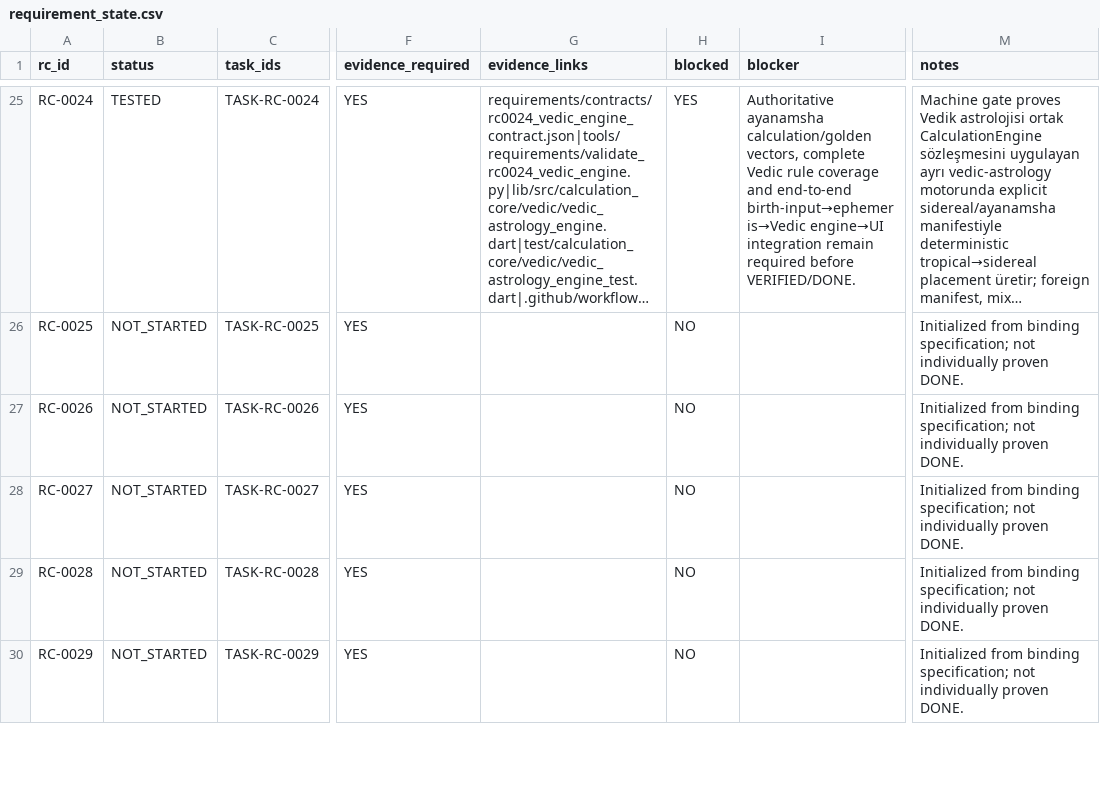
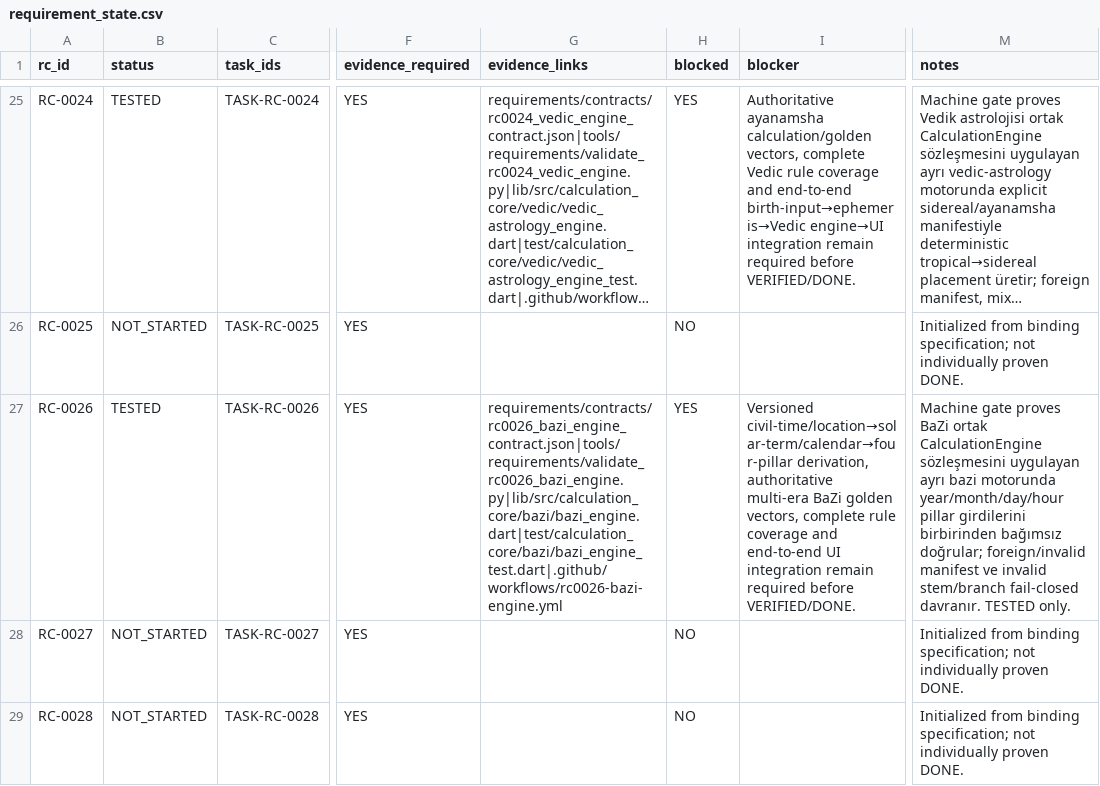
Before and after one commit to isarpsiyahofficial/RUHCODE, a CSV file: requirements/requirement_state.csv, drawn as a sheet; only a part is shown, gaps mark what is left out; the shorter side is filled out with more unchanged rows; long unchanged cells end in …; the diff names each change by its address in the sheet, - before the commit and + after, or states it on an @@ line.

```diff
--- a/requirements/requirement_state.csv
+++ b/requirements/requirement_state.csv
-B27 (status): NOT_STARTED
+B27 (status): TESTED
-G27 (evidence_links): (empty)
+G27 (evidence_links): requirements/contracts/rc0026_bazi_engine_contract.json|tools/requirements/validate_rc0026_bazi_engine.py|lib/src/calculation_core/bazi/bazi_engine.dart|test/calculation_core/bazi/bazi_engine_test.dart|.github/workflows/rc0026-bazi-engine.yml
-H27 (blocked): NO
+H27 (blocked): YES
-I27 (blocker): (empty)
+I27 (blocker): Versioned civil-time/location→solar-term/calendar→four-pillar derivation, authoritative multi-era BaZi golden vectors, complete rule coverage and end-to-end UI integration remain required before VERIFIED/DONE.
-M27 (notes): Initialized from binding specification; not individually proven DONE.
+M27 (notes): Machine gate proves BaZi ortak CalculationEngine sözleşmesini uygulayan ayrı bazi motorunda year/month/day/hour pillar girdilerini birbirinden bağımsız doğrular; foreign/invalid manifest ve invalid stem/branch fail-closed davranır. TESTED only.
```
